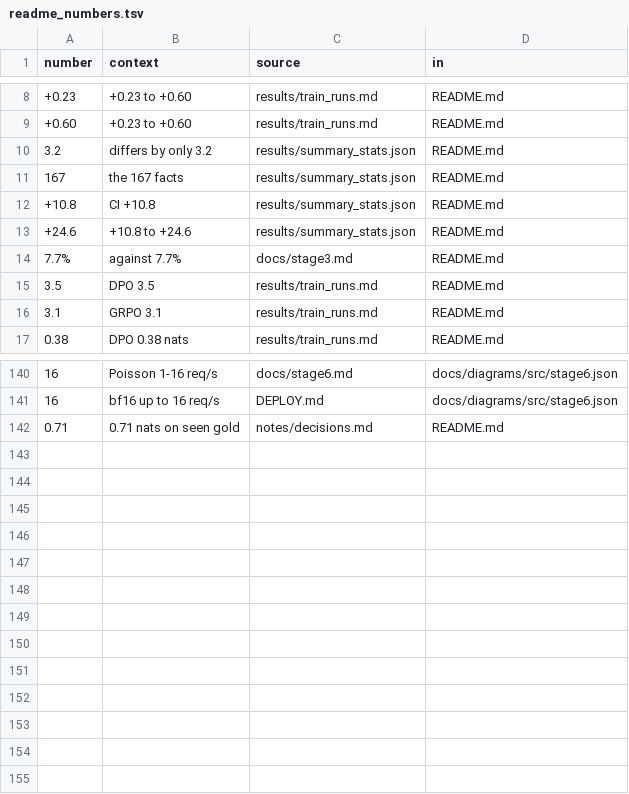
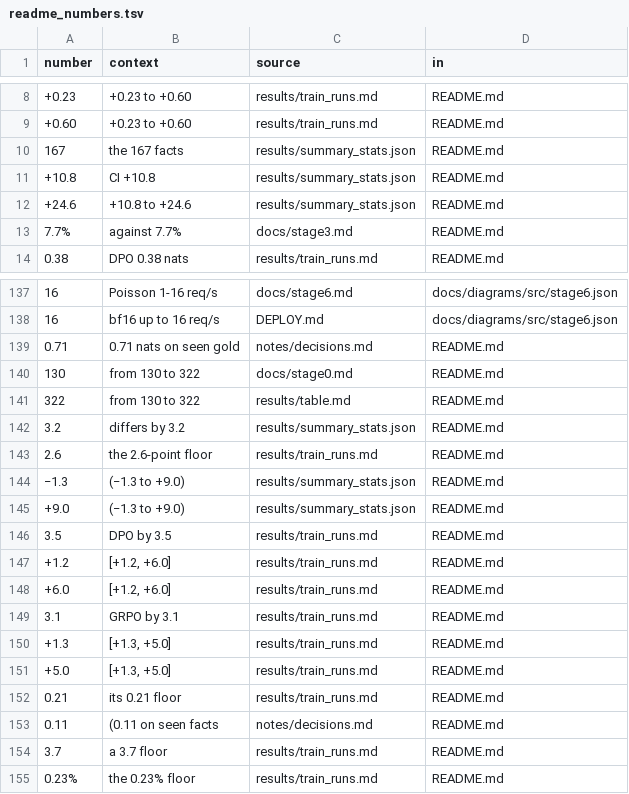
Before and after one commit to franalli/struct-lm, a TSV file: notes/readme_numbers.tsv, drawn as a sheet; only a part is shown, gaps mark what is left out; removed rows and columns are numbered as before the commit, all else as after; the diff names each change by its address in the sheet, - before the commit and + after, or states it on an @@ line.

```diff
--- a/notes/readme_numbers.tsv
+++ b/notes/readme_numbers.tsv
-row 10: 3.2 | differs by only 3.2 | results/summary_stats.json | README.md
-row 15: 3.5 | DPO 3.5 | results/train_runs.md | README.md
-row 16: 3.1 | GRPO 3.1 | results/train_runs.md | README.md
+row 140: 130 | from 130 to 322 | docs/stage0.md | README.md
+row 141: 322 | from 130 to 322 | results/table.md | README.md
+row 142: 3.2 | differs by 3.2 | results/summary_stats.json | README.md
+row 143: 2.6 | the 2.6-point floor | results/train_runs.md | README.md
+row 144: −1.3 | (−1.3 to +9.0) | results/summary_stats.json | README.md
+row 145: +9.0 | (−1.3 to +9.0) | results/summary_stats.json | README.md
+row 146: 3.5 | DPO by 3.5 | results/train_runs.md | README.md
+row 147: +1.2 | [+1.2, +6.0] | results/train_runs.md | README.md
+row 148: +6.0 | [+1.2, +6.0] | results/train_runs.md | README.md
+row 149: 3.1 | GRPO by 3.1 | results/train_runs.md | README.md
+row 150: +1.3 | [+1.3, +5.0] | results/train_runs.md | README.md
+row 151: +5.0 | [+1.3, +5.0] | results/train_runs.md | README.md
+row 152: 0.21 | its 0.21 floor | results/train_runs.md | README.md
+row 153: 0.11 | (0.11 on seen facts | notes/decisions.md | README.md
+row 154: 3.7 | a 3.7 floor | results/train_runs.md | README.md
+row 155: 0.23% | the 0.23% floor | results/train_runs.md | README.md
```
Also changed, not shown: 2 other files.
